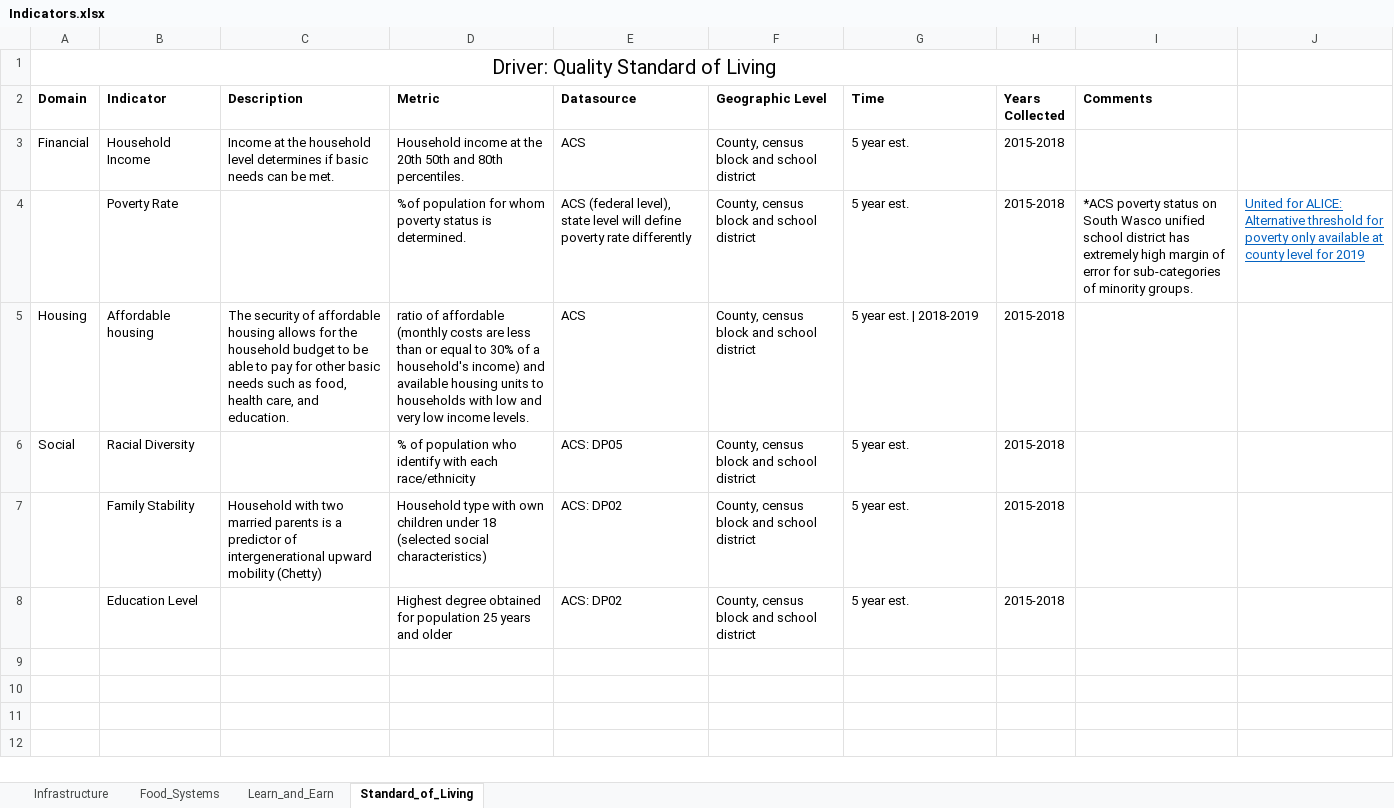
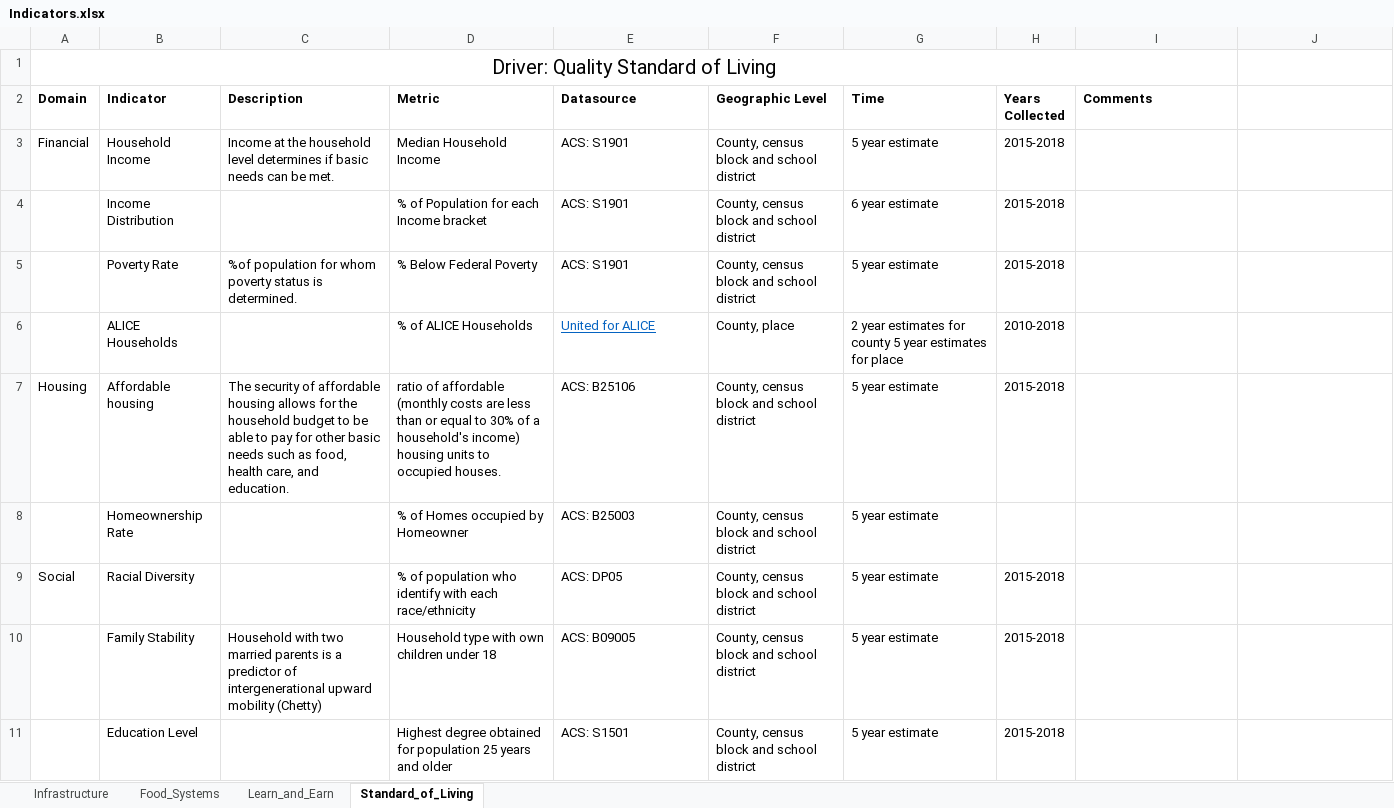
Before and after one commit to CLD3-iastate/dspg20wasco, an Excel workbook: src/dashboard/Data/Indicators.xlsx, sheet Standard_of_Living, drawn as a sheet; values as stored, in another font and other column widths than the file's, no borders; addresses are those after the commit; the diff names each change by its address in the sheet, - before the commit and + after, or states it on an @@ line.

```diff
--- a/src/dashboard/Data/Indicators.xlsx (sheet Standard_of_Living)
+++ b/src/dashboard/Data/Indicators.xlsx (sheet Standard_of_Living)
-D3 (Metric): Household income at the 20th 50th and 80th percentiles.
+D3 (Metric): Median Household Income
-E3 (Datasource): ACS
+E3 (Datasource): ACS: S1901
-G3 (Time): 5 year est.
+G3 (Time): 5 year estimate
+row 4:  | Income Distribution |  | % of Population for each Income bracket | ACS: S1901 | County, census block and school district | 6 year estimate | 2015-2018
-C5 (Description): (empty)
+C5 (Description): %of population for whom poverty status is determined.
-D5 (Metric): %of population for whom poverty status is determined.
+D5 (Metric): % Below Federal Poverty
-E5 (Datasource): ACS (federal level), state level will define poverty rate differently
+E5 (Datasource): ACS: S1901
-G5 (Time): 5 year est.
+G5 (Time): 5 year estimate
-I5 (Comments): *ACS poverty status on South Wasco unified school district has extremely high margin of error for sub-categories of minority groups.
+I5 (Comments): (empty)
-J5: United for ALICE: Alternative threshold for poverty only available at county level for 2019
+J5: (empty)
+row 6:  | ALICE Households |  | % of ALICE Households | United for ALICE | County, place | 2 year estimates for county 5 year estimates for place | 2010-2018
-D7 (Metric): …household's income) and available housing units to households with low and very low income levels.
+D7 (Metric): …household's income) housing units to occupied houses.
-E7 (Datasource): ACS
+E7 (Datasource): ACS: B25106
-G7 (Time): 5 year est. | 2018-2019
+G7 (Time): 5 year estimate
+row 8:  | Homeownership Rate |  | % of Homes occupied by Homeowner | ACS: B25003 | County, census block and school district | 5 year estimate
-G9:G11 (Time): 5 year est.
+G9:G11 (Time): 5 year estimate
-D10 (Metric): …under 18 (selected social characteristics)
+D10 (Metric): …under 18
-E10 (Datasource): ACS: DP02
+E10 (Datasource): ACS: B09005
-E11 (Datasource): ACS: DP02
+E11 (Datasource): ACS: S1501
```
Also changed, not shown: sheet Learn_and_Earn, sheet Food_Systems, sheet Infrastructure.
